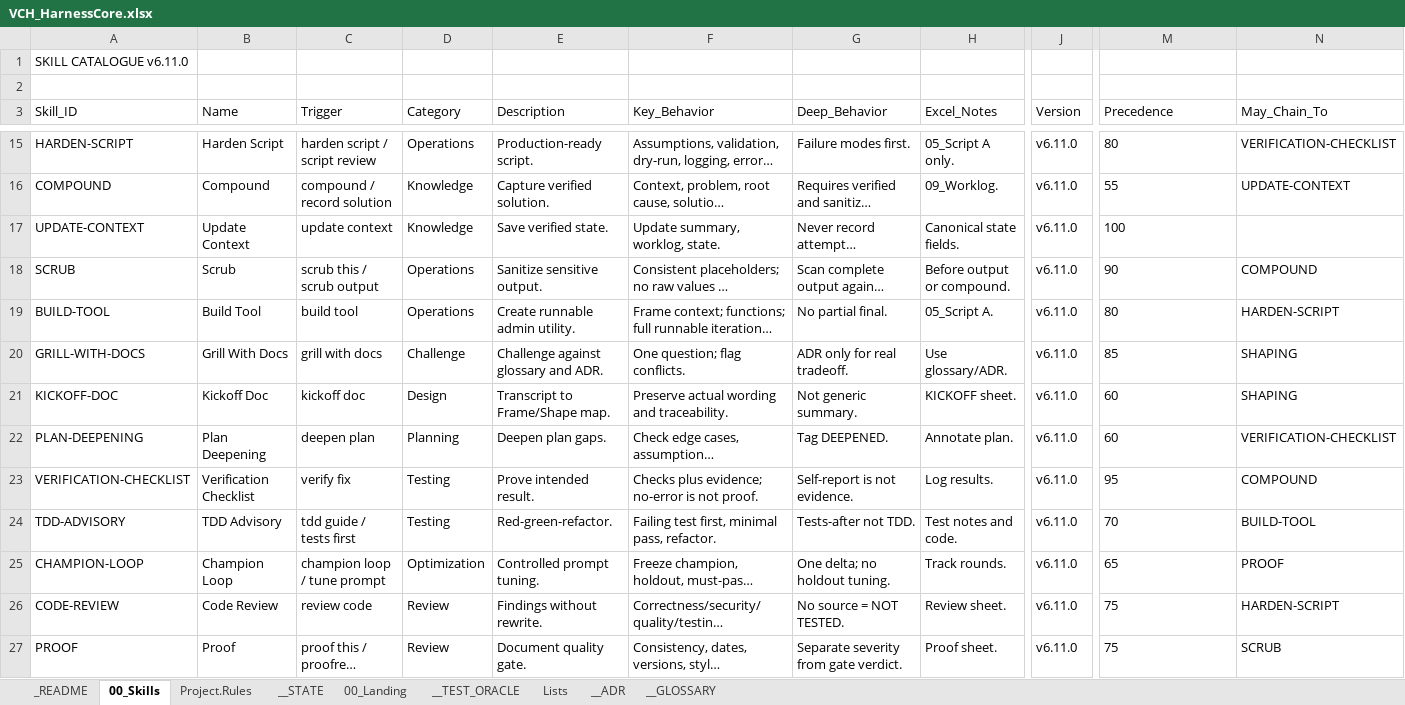
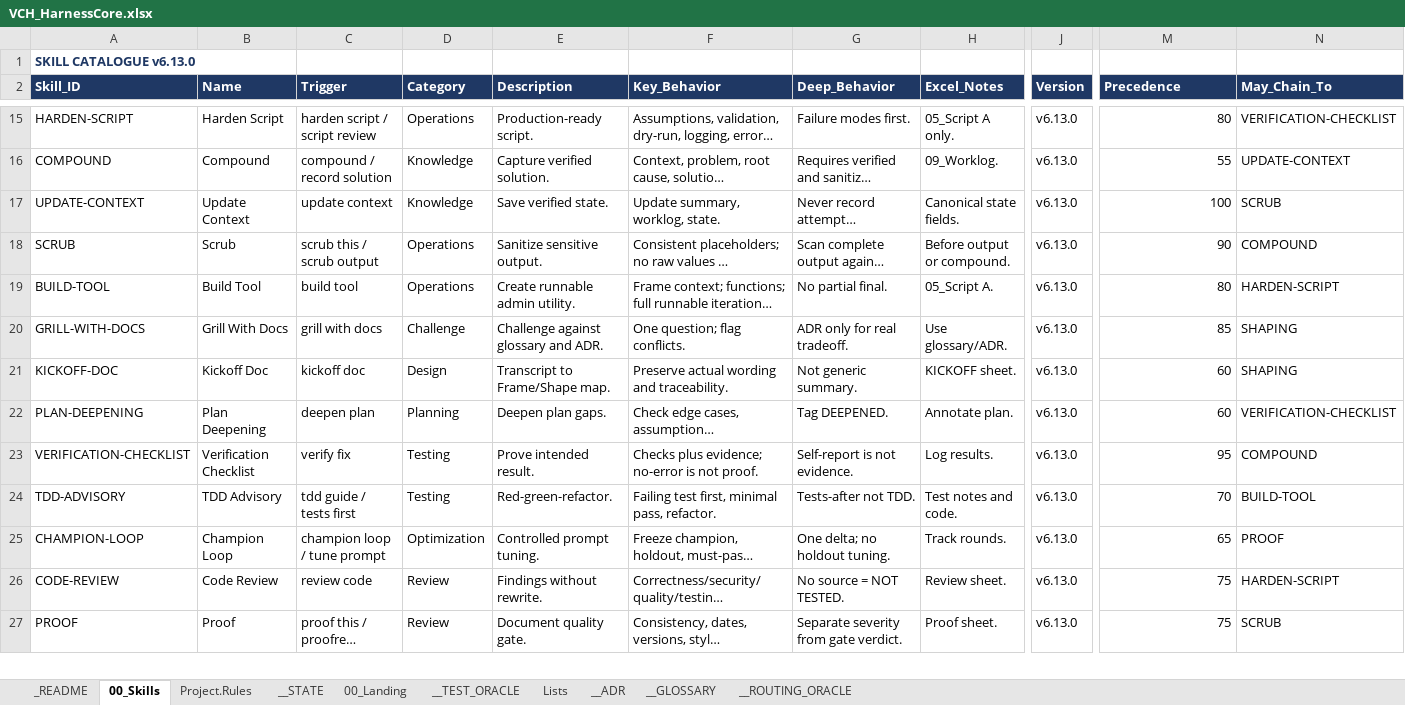
Before and after one commit to tkromsa/verifiable-copilot-harness, an Excel workbook: core/VCH_HarnessCore.xlsx, sheet 00_Skills, drawn as a sheet; only a part is shown, gaps mark what is left out; long unchanged cells end in …; values as stored, in another font and other column widths than the file's, no borders; removed rows and columns are numbered as before the commit, all else as after; rows hold the shown columns only; the diff covers the shown part only; the diff names each change by its address in the sheet, - before the commit and + after, or states it on an @@ line.

Commit message:
v6.13.0: restore LOAD-ALL (41 skills), routing oracle refs resolve

```diff
--- a/core/VCH_HarnessCore.xlsx (sheet 00_Skills)
+++ b/core/VCH_HarnessCore.xlsx (sheet 00_Skills)
+sheet tab: __ROUTING_ORACLE
-A1 (Skill_ID): SKILL CATALOGUE v6.11.0
+A1 (Skill_ID): SKILL CATALOGUE v6.13.0
@@ A1 bold: off → on, text colour: black → #1F3864 @@
-row 2: (empty)
@@ A2:N2 bold: off → on, fill: none → #1F3864, text colour: black → #FFFFFF @@
-J15:J27 (Version): v6.11.0
+J15:J27 (Version): v6.13.0
-M15:M27 alignment: left
+M15:M27 alignment: right
-N17 (May_Chain_To): (empty)
+N17 (May_Chain_To): SCRUB
```
Also changed, not shown: 1 added row, 31 edited cells and cell formats elsewhere in this sheet, sheet Lists, sheet __TEST_ORACLE, sheet __ADR, sheet __GLOSSARY, sheet Project.Rules, sheet 00_Landing, 2 more sheets.
